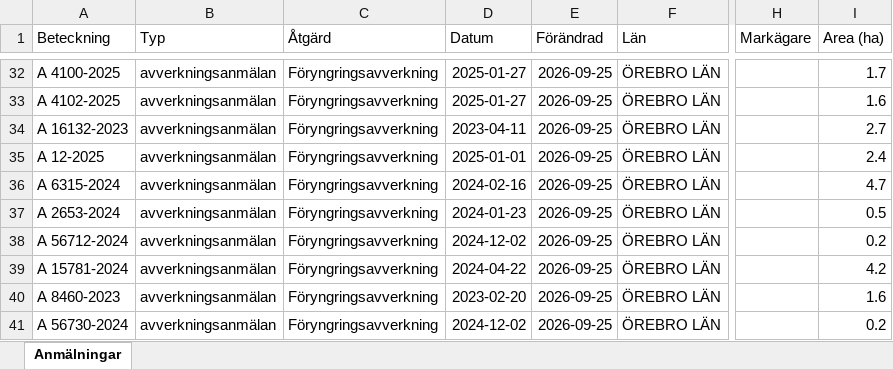
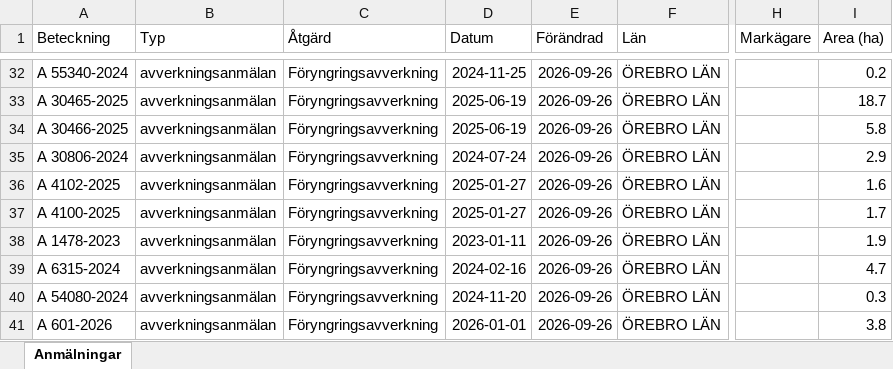
Before and after one commit to klasma/Logging_1881, an Excel workbook: Översikt KUMLA.xlsx, sheet Anmälningar, drawn as a sheet; only a part is shown, gaps mark what is left out; values as stored, in another font and other column widths than the file's, no borders; the diff covers the shown part only; the diff names each change by its address in the sheet, - before the commit and + after, or states it on an @@ line.

```diff
--- a/Översikt KUMLA.xlsx (sheet Anmälningar)
+++ b/Översikt KUMLA.xlsx (sheet Anmälningar)
-A32 (Beteckning): A 4100-2025
+A32 (Beteckning): A 55340-2024
-D32 (Datum): 2025-01-27
+D32 (Datum): 2024-11-25
-E32:E41 (Förändrad): 2026-09-25
+E32:E41 (Förändrad): 2026-09-26
-I32 (Area (ha)): 1.7
+I32 (Area (ha)): 0.2
-A33 (Beteckning): A 4102-2025
+A33 (Beteckning): A 30465-2025
-D33 (Datum): 2025-01-27
+D33 (Datum): 2025-06-19
-I33 (Area (ha)): 1.6
+I33 (Area (ha)): 18.7
-A34 (Beteckning): A 16132-2023
+A34 (Beteckning): A 30466-2025
-D34 (Datum): 2023-04-11
+D34 (Datum): 2025-06-19
-I34 (Area (ha)): 2.7
+I34 (Area (ha)): 5.8
-A35 (Beteckning): A 12-2025
+A35 (Beteckning): A 30806-2024
-D35 (Datum): 2025-01-01
+D35 (Datum): 2024-07-24
-I35 (Area (ha)): 2.4
+I35 (Area (ha)): 2.9
-A36 (Beteckning): A 6315-2024
+A36 (Beteckning): A 4102-2025
-D36 (Datum): 2024-02-16
+D36 (Datum): 2025-01-27
-I36 (Area (ha)): 4.7
+I36 (Area (ha)): 1.6
-A37 (Beteckning): A 2653-2024
+A37 (Beteckning): A 4100-2025
-D37 (Datum): 2024-01-23
+D37 (Datum): 2025-01-27
-I37 (Area (ha)): 0.5
+I37 (Area (ha)): 1.7
-A38 (Beteckning): A 56712-2024
+A38 (Beteckning): A 1478-2023
-D38 (Datum): 2024-12-02
+D38 (Datum): 2023-01-11
-I38 (Area (ha)): 0.2
+I38 (Area (ha)): 1.9
-A39 (Beteckning): A 15781-2024
+A39 (Beteckning): A 6315-2024
-D39 (Datum): 2024-04-22
+D39 (Datum): 2024-02-16
-I39 (Area (ha)): 4.2
+I39 (Area (ha)): 4.7
-A40 (Beteckning): A 8460-2023
+A40 (Beteckning): A 54080-2024
-D40 (Datum): 2023-02-20
+D40 (Datum): 2024-11-20
-I40 (Area (ha)): 1.6
+I40 (Area (ha)): 0.3
-A41 (Beteckning): A 56730-2024
+A41 (Beteckning): A 601-2026
-D41 (Datum): 2024-12-02
+D41 (Datum): 2026-01-01
-I41 (Area (ha)): 0.2
+I41 (Area (ha)): 3.8
```
Also changed, not shown: 251 edited cells elsewhere in this sheet, artfynd/A 15615-2025 artfynd.xlsx, artfynd/A 54112-2022 artfynd.xlsx, 22 other files.
